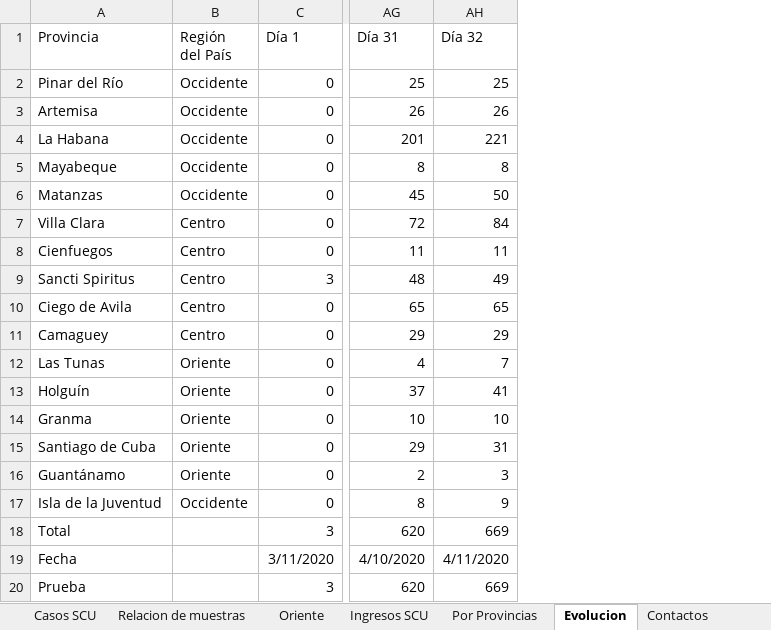
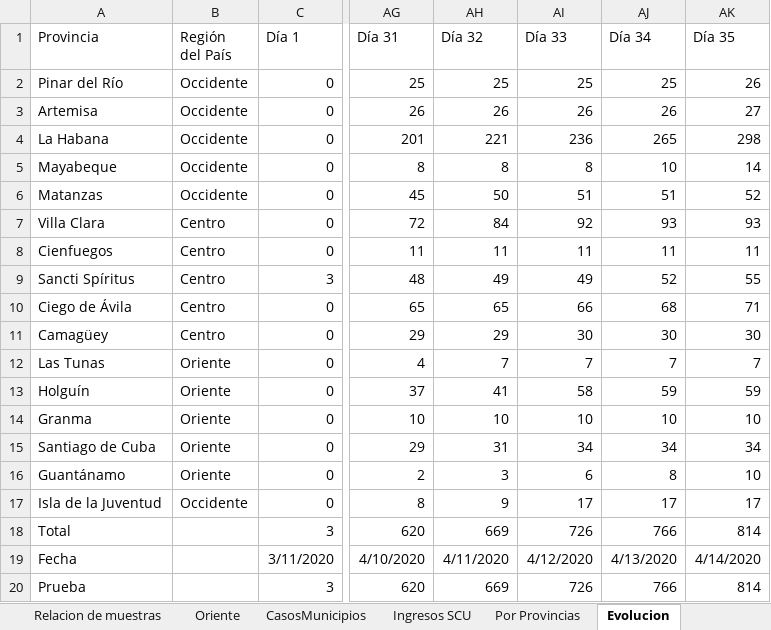
Before and after one commit to eloyoliveros91/covid19scu, an Excel workbook: data/COVID-19.xlsx, sheet Evolucion, drawn as a sheet; only a part is shown, gaps mark what is left out; values as stored, in another font and other column widths than the file's, no borders; the diff names each change by its address in the sheet, - before the commit and + after, or states it on an @@ line.

```diff
--- a/data/COVID-19.xlsx (sheet Evolucion)
+++ b/data/COVID-19.xlsx (sheet Evolucion)
-sheet tab: Contactos
+sheet tab: CasosMunicipios
+column AI (Día 33), rows 2-20: 25 | 26 | 236 | 8 | 51 | 92 | 11 | 49 | 66 | 30 | 7 | 58 | 10 | 34 | 6 | 17 | 726 | 4/12/2020 | 726
+column AJ (Día 34), rows 2-20: 25 | 26 | 265 | 10 | 51 | 93 | 11 | 52 | 68 | 30 | 7 | 59 | 10 | 34 | 8 | 17 | 766 | 4/13/2020 | 766
+column AK (Día 35), rows 2-20: 26 | 27 | 298 | 14 | 52 | 93 | 11 | 55 | 71 | 30 | 7 | 59 | 10 | 34 | 10 | 17 | 814 | 4/14/2020 | 814
-A9 (Provincia): Sancti Spiritus
+A9 (Provincia): Sancti Spíritus
-A10 (Provincia): Ciego de Avila
+A10 (Provincia): Ciego de Ávila
-A11 (Provincia): Camaguey
+A11 (Provincia): Camagüey
```
Also changed, not shown: sheet Relacion de Fechas SCU, sheet Por Provincias, sheet Ingresos SCU, sheet Oriente, sheet Casos SCU, sheet Relacion de muestras, 1 more sheet, other sheet tabs, hidden cells, data/muestras.xlsx, 6 other files.
